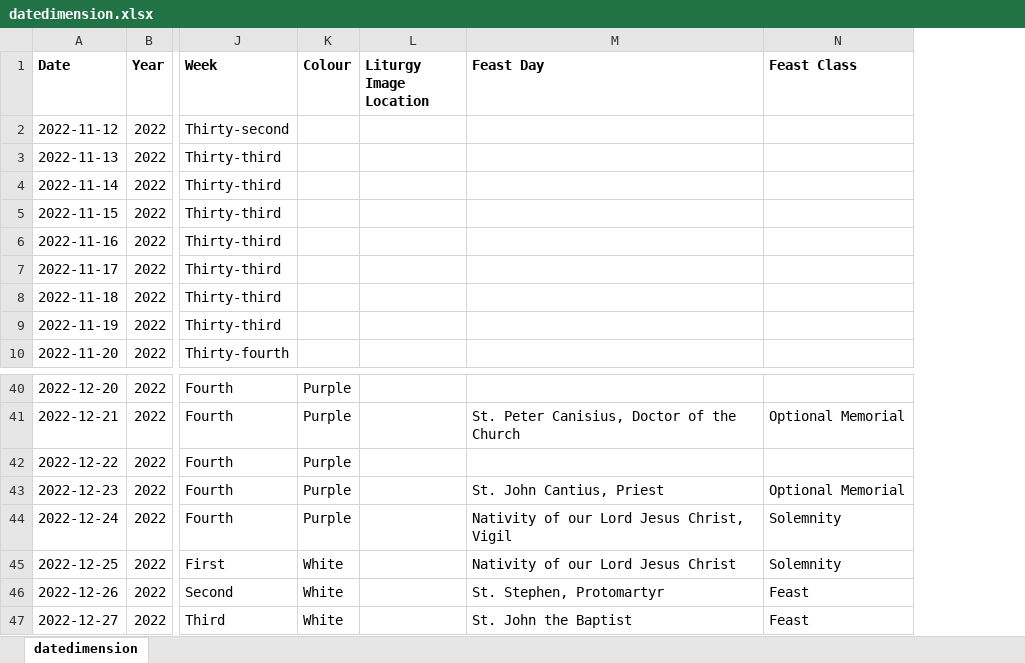
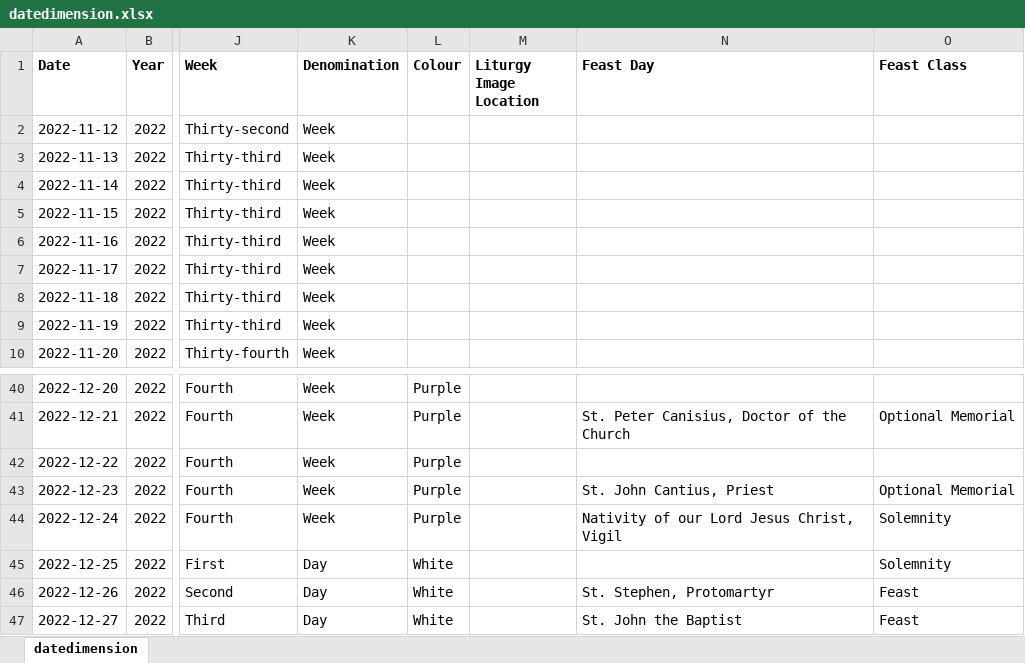
Before and after one commit to KevinSequeira/ave-christus-rex, an Excel workbook: static/documents/datedimension.xlsx, sheet datedimension, drawn as a sheet; only a part is shown, gaps mark what is left out; values as stored, in another font and other column widths than the file's, no borders; addresses are those after the commit; the diff names each change by its address in the sheet, - before the commit and + after, or states it on an @@ line.

```diff
--- a/static/documents/datedimension.xlsx (sheet datedimension)
+++ b/static/documents/datedimension.xlsx (sheet datedimension)
+column K (Denomination), rows 2-10: all Week; rows 40-47: Week | Week | Week | Week | Week | Day | Day | Day
-N45 (Feast Day): Nativity of our Lord Jesus Christ
+N45 (Feast Day): (empty)
```
Also changed, not shown: 7 other files.
